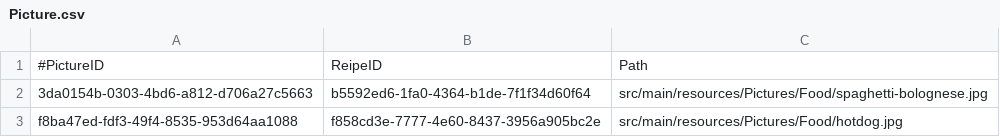
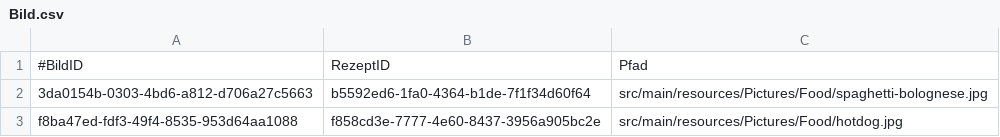
Before and after one commit to MichaelaHaag/RezeptApp, a CSV file: src/main/resources/CSVFiles/Bild.csv (was src/main/resources/CSVFiles/Picture.csv), drawn as a sheet.

```diff
--- a/src/main/resources/CSVFiles/Picture.csv
+++ b/src/main/resources/CSVFiles/Bild.csv
@@ -1,2 +1,2 @@
-#PictureID;ReipeID;Path
+#BildID;RezeptID;Pfad
 3da0154b-0303-4bd6-a812-d706a27c5663;b5592ed6-1fa0-4364-b1de-7f1f34d60f64;src/main/resources/Pictures/Food/spaghetti-bolognese.jpg
```
Also changed, not shown: src/main/resources/CSVFiles/Kategorie.csv, src/main/resources/CSVFiles/Rezept.csv, 11 other files.
